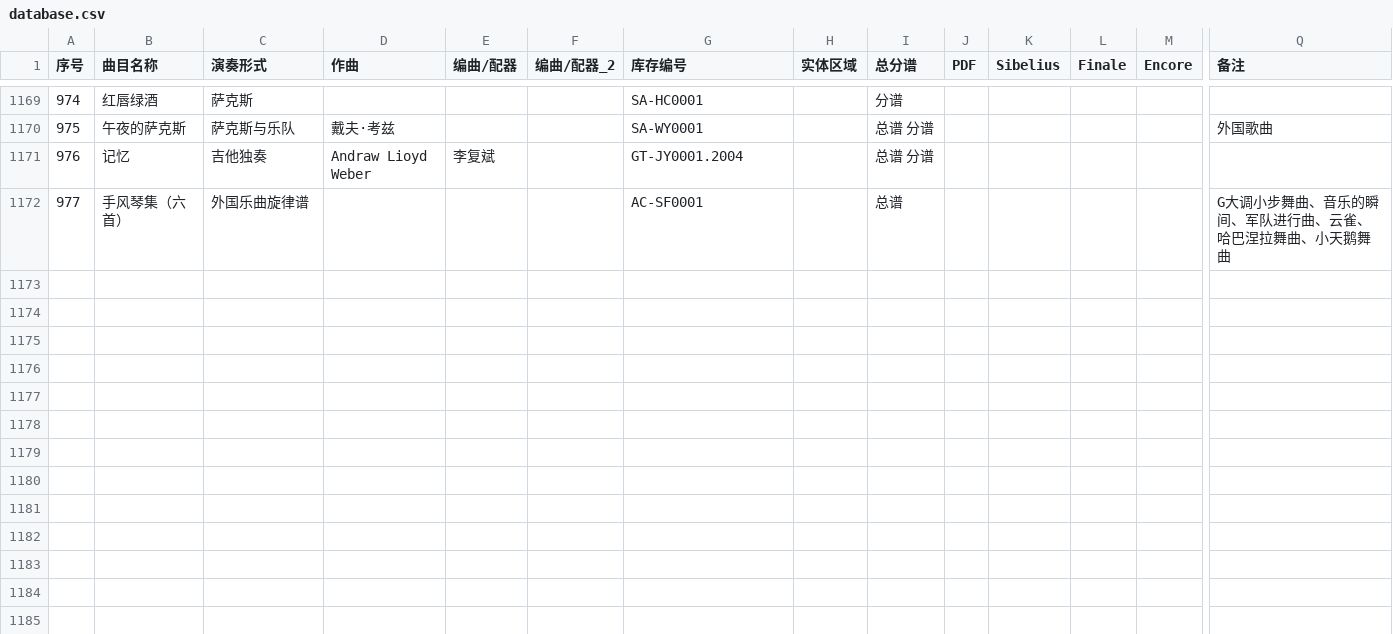
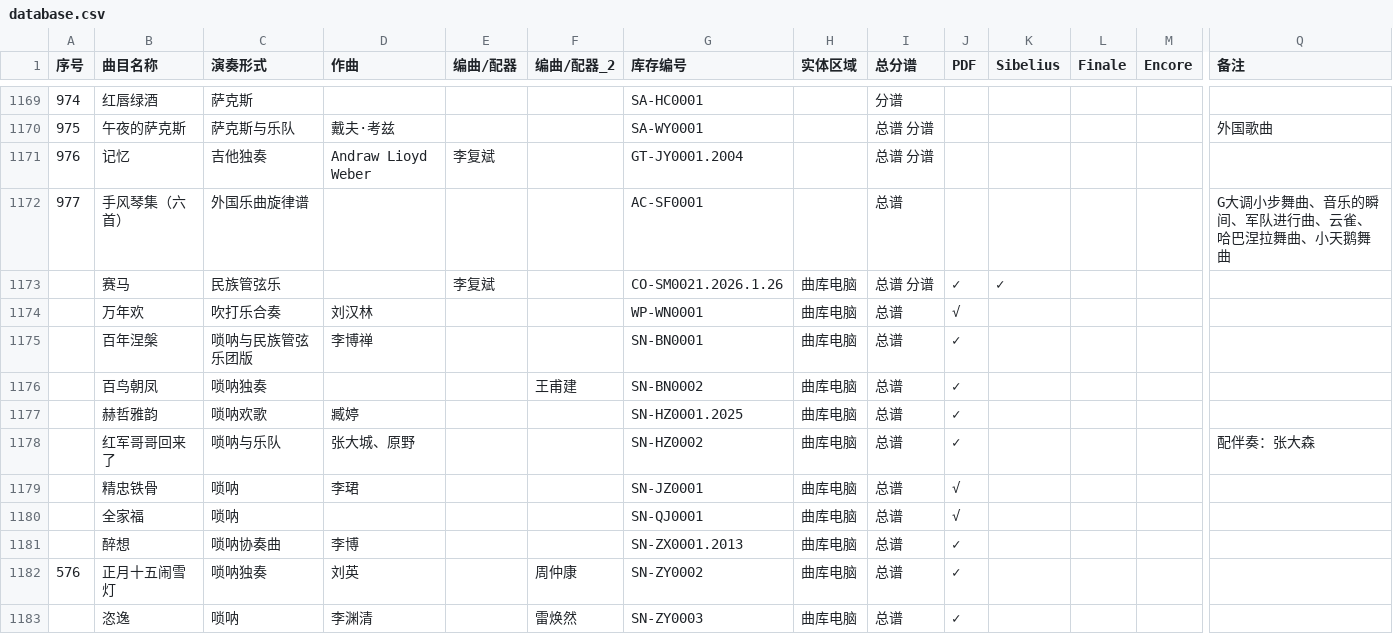
Before and after one commit to wk41/gdxdytmusic, a CSV file: database.csv, drawn as a sheet; only a part is shown, gaps mark what is left out; rows hold the shown columns only; the diff names each change by its address in the sheet, - before the commit and + after, or states it on an @@ line.

Commit message:
Update database.csv

```diff
--- a/database.csv
+++ b/database.csv
+row 1173:  | 赛马 | 民族管弦乐 |  | 李复斌 |  | CO-SM0021.2026.1.26 | 曲库电脑 | 总谱 分谱 | ✓ | ✓
+row 1174:  | 万年欢 | 吹打乐合奏 | 刘汉林 |  |  | WP-WN0001 | 曲库电脑 | 总谱 | √
+row 1175:  | 百年涅槃 | 唢呐与民族管弦乐团版 | 李博禅 |  |  | SN-BN0001 | 曲库电脑 | 总谱 | ✓
+row 1176:  | 百鸟朝凤 | 唢呐独奏 |  |  | 王甫建 | SN-BN0002 | 曲库电脑 | 总谱 | ✓
+row 1177:  | 赫哲雅韵 | 唢呐欢歌 | 臧婷 |  |  | SN-HZ0001.2025 | 曲库电脑 | 总谱 | ✓
+row 1178:  | 红军哥哥回来了 | 唢呐与乐队 | 张大城、原野 |  |  | SN-HZ0002 | 曲库电脑 | 总谱 | ✓ |  |  |  | 配伴奏：张大森
+row 1179:  | 精忠铁骨 | 唢呐 | 李珺 |  |  | SN-JZ0001 | 曲库电脑 | 总谱 | √
+row 1180:  | 全家福 | 唢呐 |  |  |  | SN-QJ0001 | 曲库电脑 | 总谱 | √
+row 1181:  | 醉想 | 唢呐协奏曲 | 李博 |  |  | SN-ZX0001.2013 | 曲库电脑 | 总谱 | ✓
+row 1182: 576 | 正月十五闹雪灯 | 唢呐独奏 | 刘英 |  | 周仲康 | SN-ZY0002 | 曲库电脑 | 总谱 | ✓
+row 1183:  | 恣逸 | 唢呐 | 李渊清 |  | 雷焕然 | SN-ZY0003 | 曲库电脑 | 总谱 | ✓
```
